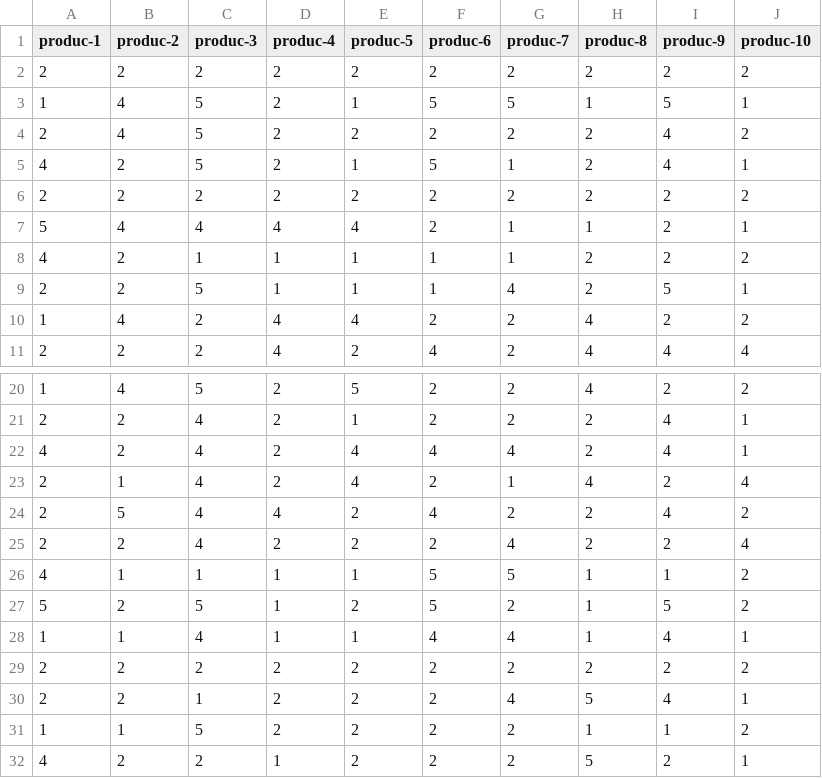
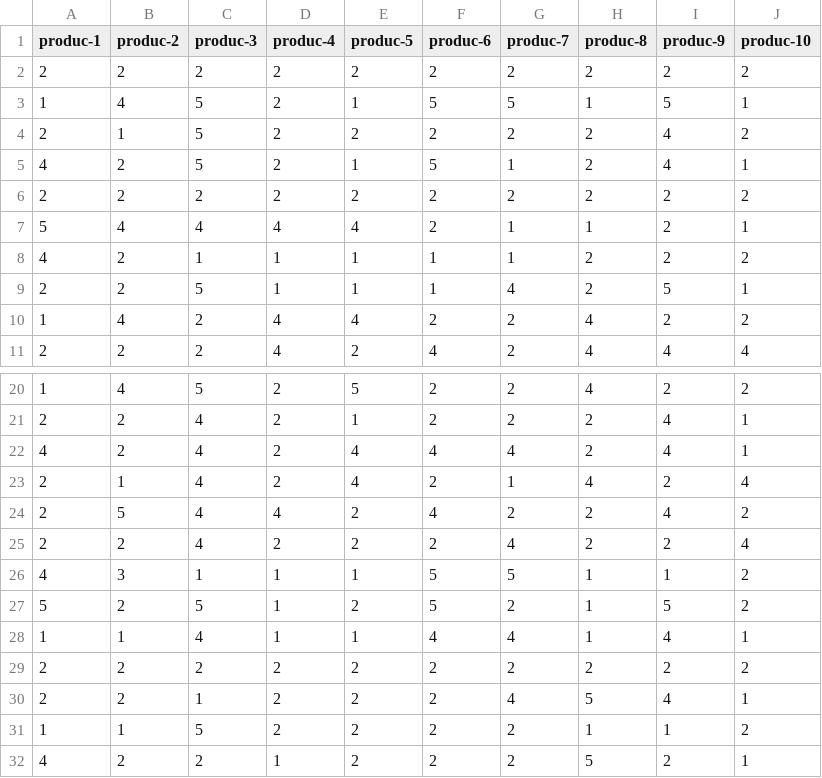
Before and after one commit to destroyer08/clust, a CSV file: out.csv, drawn as a sheet; only a part is shown, gaps mark what is left out.

```diff
--- a/out.csv
+++ b/out.csv
@@ -3,3 +3,3 @@ produc-1,produc-2,produc-3,produc-4,produc-5,produc-6,produc-7,produc-8,produc-9
 1,4,5,2,1,5,5,1,5,1
-2,4,5,2,2,2,2,2,4,2
+2,1,5,2,2,2,2,2,4,2
 4,2,5,2,1,5,1,2,4,1
@@ -25,3 +25,3 @@ produc-1,produc-2,produc-3,produc-4,produc-5,produc-6,produc-7,produc-8,produc-9
 2,2,4,2,2,2,4,2,2,4
-4,1,1,1,1,5,5,1,1,2
+4,3,1,1,1,5,5,1,1,2
 5,2,5,1,2,5,2,1,5,2
```
Also changed, not shown: 4 other files.
